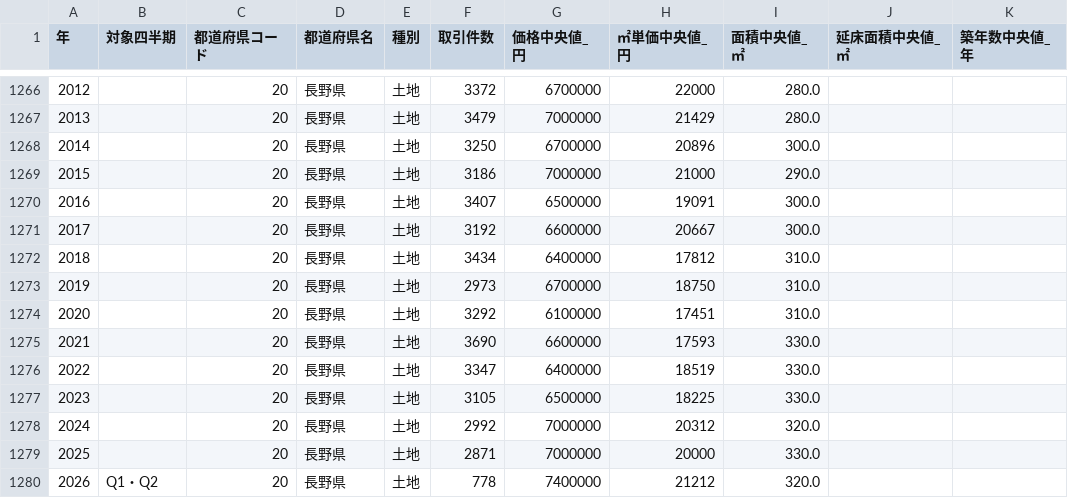
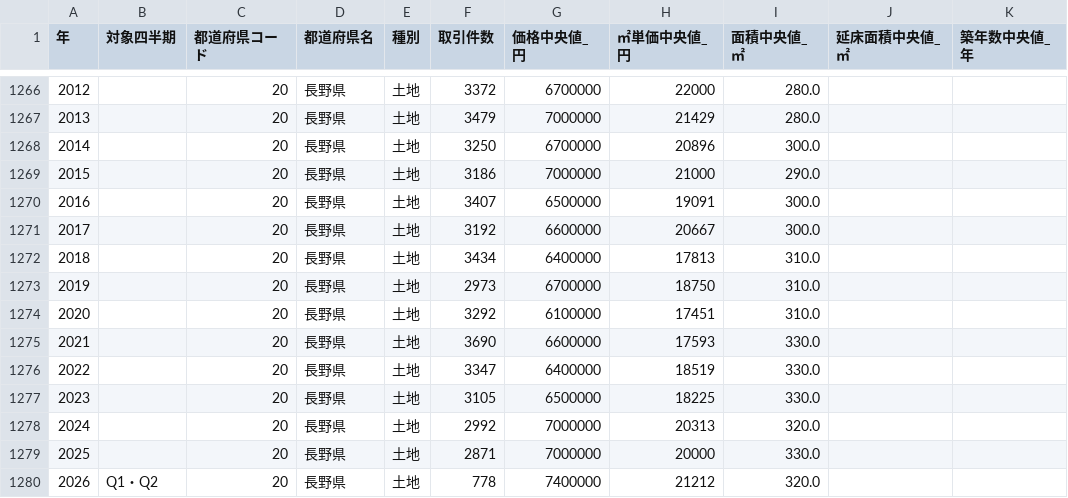
Before and after one commit to velonica999/japan-land-prices, a CSV file: data/prefecture_yearly.csv, drawn as a sheet; only a part is shown, gaps mark what is left out; the diff covers the shown part only.

```diff
--- a/data/prefecture_yearly.csv
+++ b/data/prefecture_yearly.csv
@@ -1271,3 +1271,3 @@
 2017,,20,長野県,土地,3192,6600000,20667,300.0,,
-2018,,20,長野県,土地,3434,6400000,17812,310.0,,
+2018,,20,長野県,土地,3434,6400000,17813,310.0,,
 2019,,20,長野県,土地,2973,6700000,18750,310.0,,
@@ -1277,3 +1277,3 @@
 2023,,20,長野県,土地,3105,6500000,18225,330.0,,
-2024,,20,長野県,土地,2992,7000000,20312,320.0,,
+2024,,20,長野県,土地,2992,7000000,20313,320.0,,
 2025,,20,長野県,土地,2871,7000000,20000,330.0,,
```
Also changed, not shown: 5 edited cells elsewhere in this file, data/municipality_latest.csv, data/prefecture_quarterly.csv, 1 other file.
